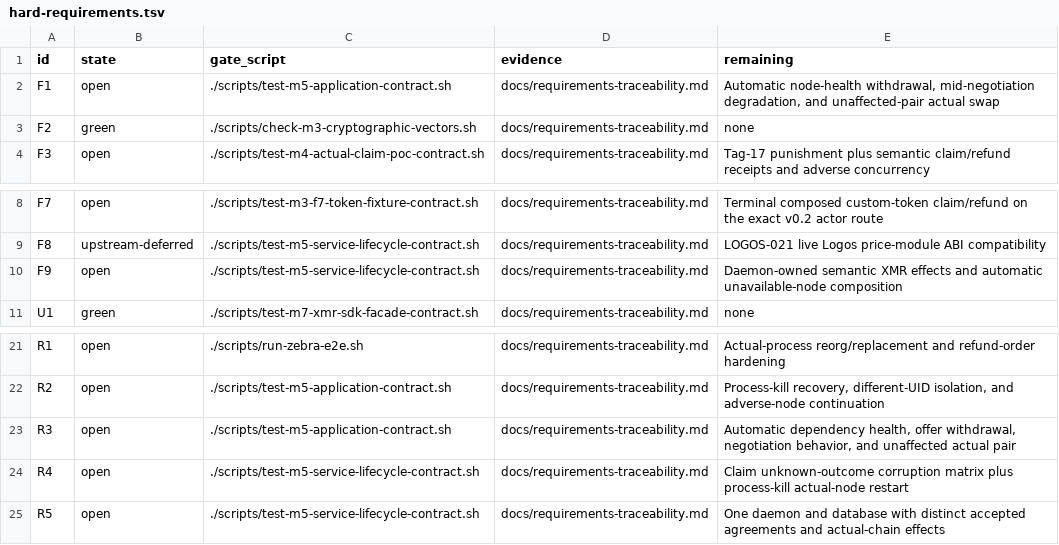
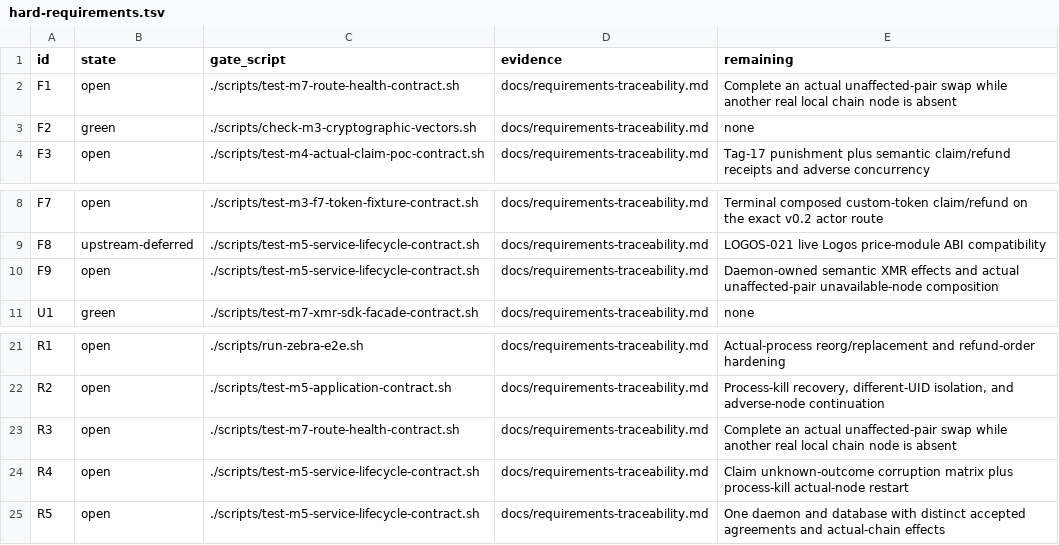
Before and after one commit to gateway-fm/lez-atomic-swaps, a TSV file: docs/milestone-7/hard-requirements.tsv, drawn as a sheet; only a part is shown, gaps mark what is left out.

```diff
--- a/docs/milestone-7/hard-requirements.tsv
+++ b/docs/milestone-7/hard-requirements.tsv
@@ -1,3 +1,3 @@
 id	state	gate_script	evidence	remaining
-F1	open	./scripts/test-m5-application-contract.sh	docs/requirements-traceability.md	Automatic node-health withdrawal, mid-negotiation degradation, and unaffected-pair actual swap
+F1	open	./scripts/test-m7-route-health-contract.sh	docs/requirements-traceability.md	Complete an actual unaffected-pair swap while another real local chain node is absent
 F2	green	./scripts/check-m3-cryptographic-vectors.sh	docs/requirements-traceability.md	none
@@ -9,3 +9,3 @@ F7	open	./scripts/test-m3-f7-token-fixture-contract.sh	docs/requirements-traceab
 F8	upstream-deferred	./scripts/test-m5-service-lifecycle-contract.sh	docs/requirements-traceability.md	LOGOS-021 live Logos price-module ABI compatibility
-F9	open	./scripts/test-m5-service-lifecycle-contract.sh	docs/requirements-traceability.md	Daemon-owned semantic XMR effects and automatic unavailable-node composition
+F9	open	./scripts/test-m5-service-lifecycle-contract.sh	docs/requirements-traceability.md	Daemon-owned semantic XMR effects and actual unaffected-pair unavailable-node composition
 U1	green	./scripts/test-m7-xmr-sdk-facade-contract.sh	docs/requirements-traceability.md	none
@@ -22,3 +22,3 @@ R1	open	./scripts/run-zebra-e2e.sh	docs/requirements-traceability.md	Actual-proc
 R2	open	./scripts/test-m5-application-contract.sh	docs/requirements-traceability.md	Process-kill recovery, different-UID isolation, and adverse-node continuation
-R3	open	./scripts/test-m5-application-contract.sh	docs/requirements-traceability.md	Automatic dependency health, offer withdrawal, negotiation behavior, and unaffected actual pair
+R3	open	./scripts/test-m7-route-health-contract.sh	docs/requirements-traceability.md	Complete an actual unaffected-pair swap while another real local chain node is absent
 R4	open	./scripts/test-m5-service-lifecycle-contract.sh	docs/requirements-traceability.md	Claim unknown-outcome corruption matrix plus process-kill actual-node restart
```
Also changed, not shown: docs/milestone-7/submission-requirements.tsv, 15 other files.
